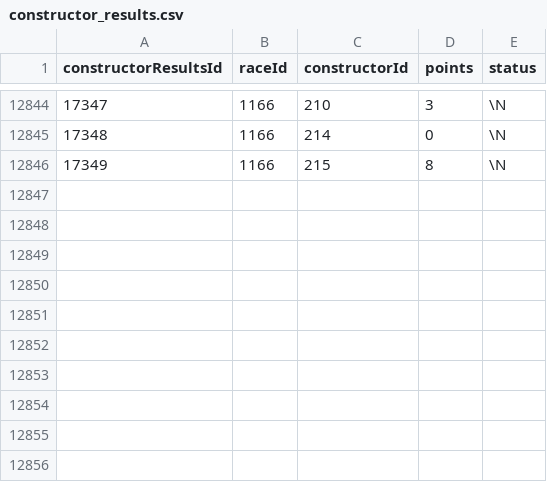
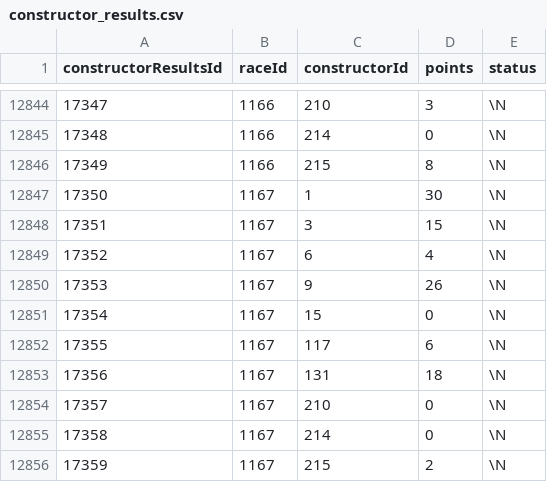
Before and after one commit to TracingInsights/RaceData, a CSV file: data/constructor_results.csv, drawn as a sheet; only a part is shown, gaps mark what is left out.

```diff
--- a/data/constructor_results.csv
+++ b/data/constructor_results.csv
@@ -12846 +12846,11 @@ constructorResultsId,raceId,constructorId,points,status
 17349,1166,215,8,\N
+17350,1167,1,30,\N
+17351,1167,3,15,\N
+17352,1167,6,4,\N
+17353,1167,9,26,\N
+17354,1167,15,0,\N
+17355,1167,117,6,\N
+17356,1167,131,18,\N
+17357,1167,210,0,\N
+17358,1167,214,0,\N
+17359,1167,215,2,\N
```
Also changed, not shown: data/constructor_standings.csv, data/driver_standings.csv, 7 other files.
